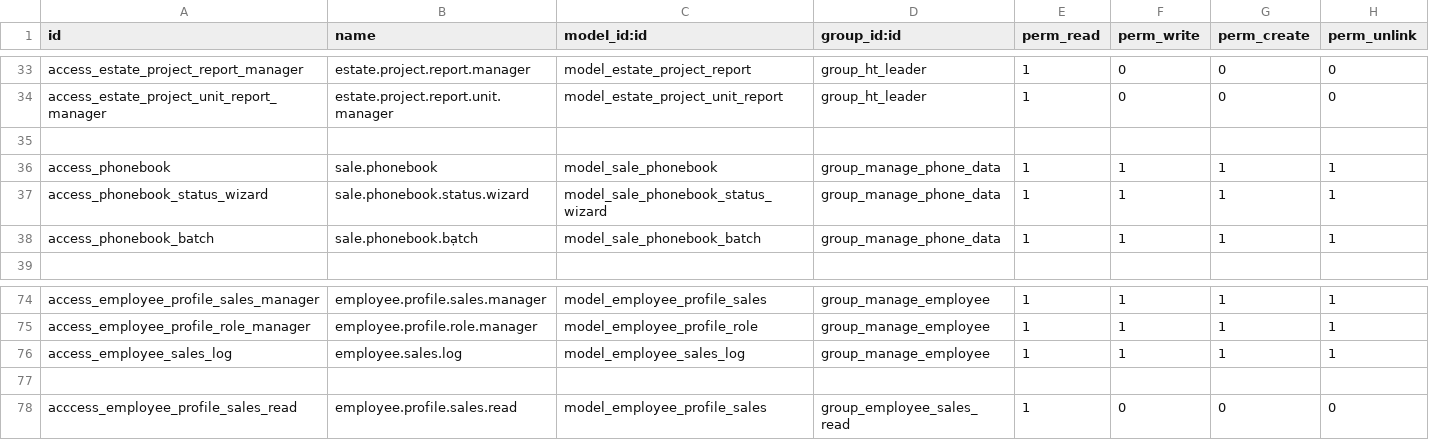
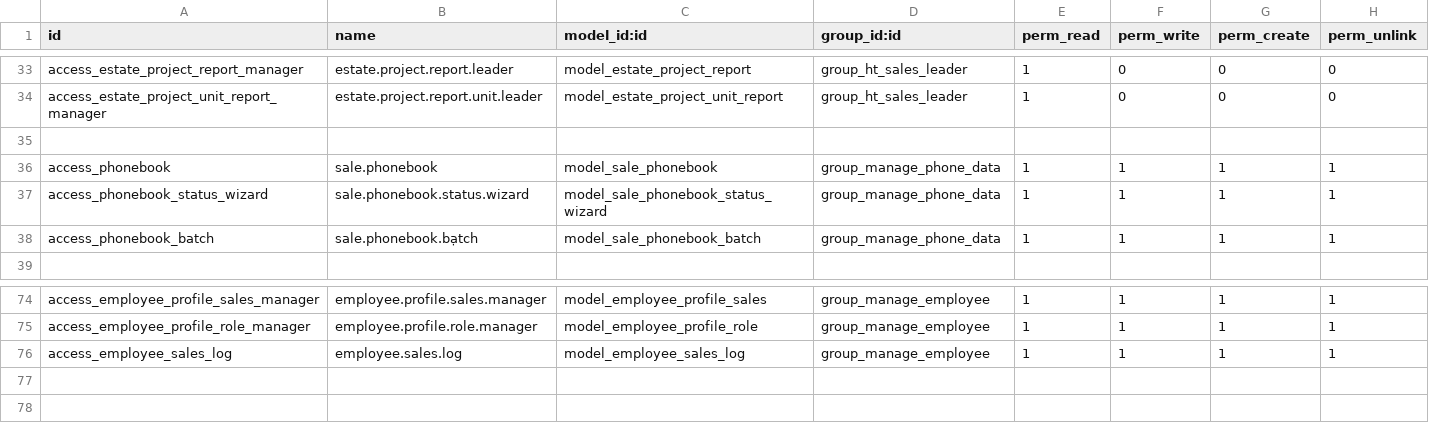
Before and after one commit to GuralSyncalypse/odoo-project, a CSV file: extra-addons/ht_crm/security/ir.model.access.csv, drawn as a sheet; only a part is shown, gaps mark what is left out; removed rows and columns are numbered as before the commit, all else as after; the diff covers the shown part only; the diff names each change by its address in the sheet, - before the commit and + after, or states it on an @@ line.

```diff
--- a/extra-addons/ht_crm/security/ir.model.access.csv
+++ b/extra-addons/ht_crm/security/ir.model.access.csv
-B33 (name): estate.project.report.manager
+B33 (name): estate.project.report.leader
-D33:D34 (group_id:id): group_ht_leader
+D33:D34 (group_id:id): group_ht_sales_leader
-B34 (name): estate.project.report.unit.manager
+B34 (name): estate.project.report.unit.leader
-row 77: (empty)
-row 78: acccess_employee_profile_sales_read | employee.profile.sales.read | model_employee_profile_sales | group_employee_sales_read | 1 | 0 | 0 | 0
```
Also changed, not shown: 3 added rows, 3 removed rows and 30 edited cells elsewhere in this file, 12 other files.
